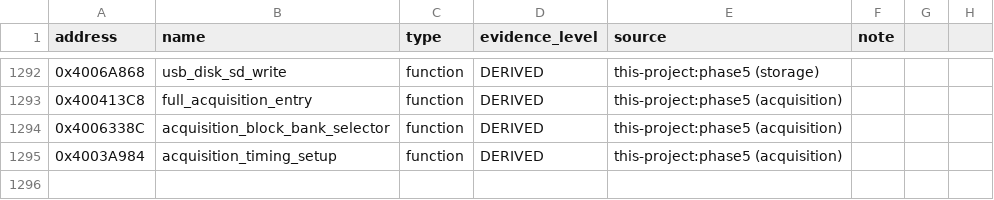
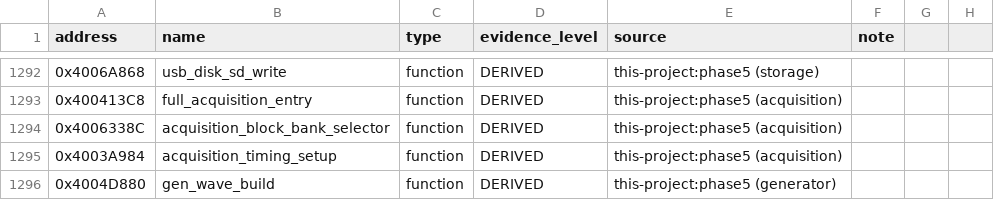
Before and after one commit to dev-marcos/dpos350p-decomp, a CSV file: symbols/manual.csv, drawn as a sheet; only a part is shown, gaps mark what is left out.

Commit message:
Phase 5 (lote 76): construtor das tabelas de forma de onda do gerador -- 1 função EQUIVALENT (5 KB, 15 formas)

```diff
--- a/symbols/manual.csv
+++ b/symbols/manual.csv
@@ -1295 +1295,2 @@ address,name,type,evidence_level,source,note
 0x4003A984,acquisition_timing_setup,function,DERIVED,this-project:phase5 (acquisition),
+0x4004D880,gen_wave_build,function,DERIVED,this-project:phase5 (generator),
```
Also changed, not shown: symbols/symbols_2025-06-19.csv, 10 other files.
